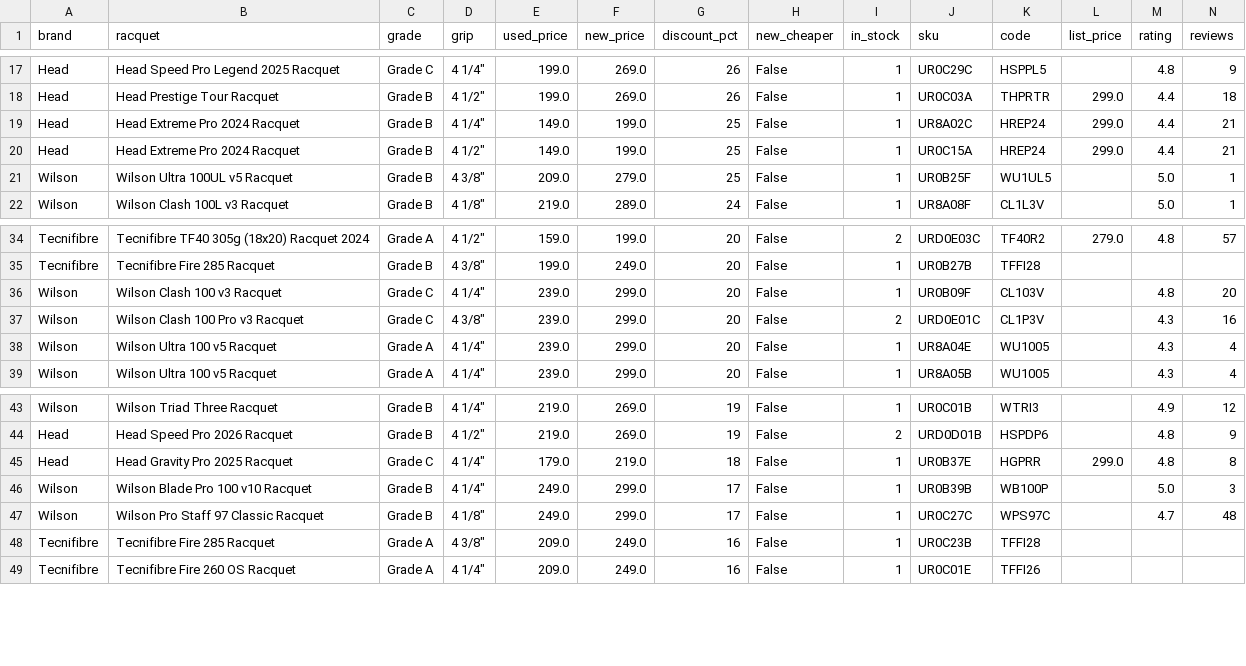
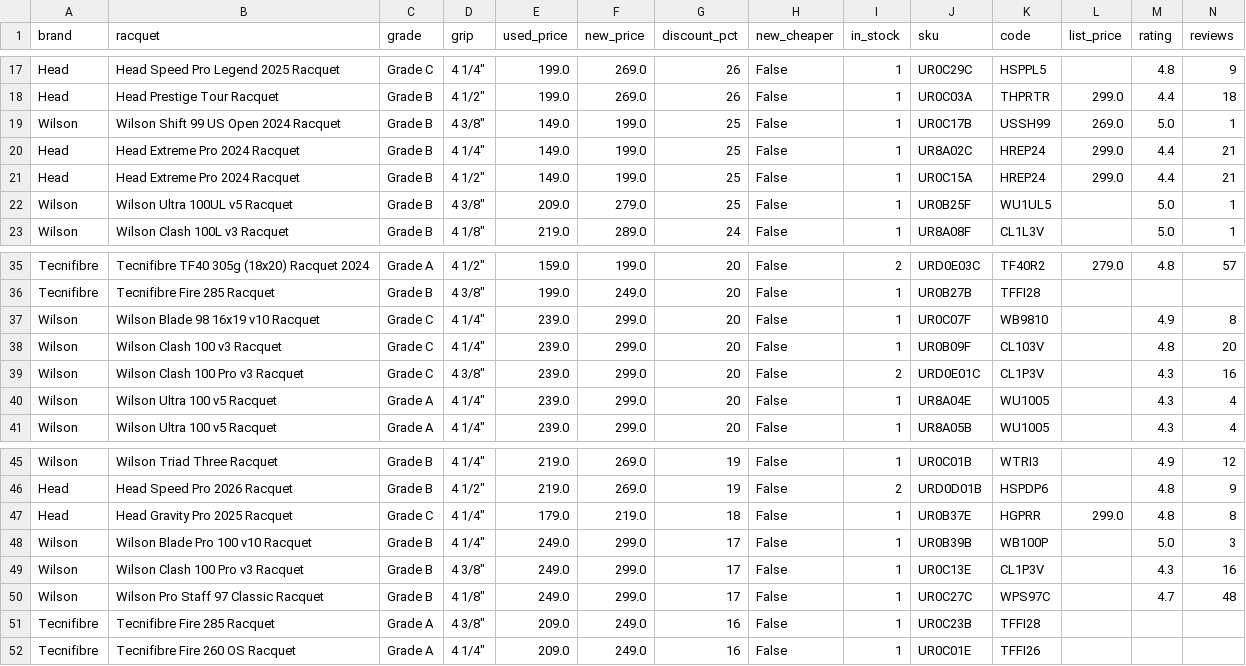
Before and after one commit to shudengnyc/tw-used-racket-tracker, a CSV file: used_prices.csv, drawn as a sheet; only a part is shown, gaps mark what is left out; rows hold the shown columns only; the diff names each change by its address in the sheet, - before the commit and + after, or states it on an @@ line.

```diff
--- a/used_prices.csv
+++ b/used_prices.csv
+row 19: Wilson | Wilson Shift 99 US Open 2024 Racquet | Grade B | 4 3/8" | 149.0 | 199.0 | 25 | False | 1 | UR0C17B | USSH99 | 269.0 | 5.0 | 1
+row 37: Wilson | Wilson Blade 98 16x19 v10 Racquet | Grade C | 4 1/4" | 239.0 | 299.0 | 20 | False | 1 | UR0C07F | WB9810 |  | 4.9 | 8
+row 49: Wilson | Wilson Clash 100 Pro v3 Racquet | Grade B | 4 3/8" | 249.0 | 299.0 | 17 | False | 1 | UR0C13E | CL1P3V |  | 4.3 | 16
```
Also changed, not shown: history.csv, 6 other files.
